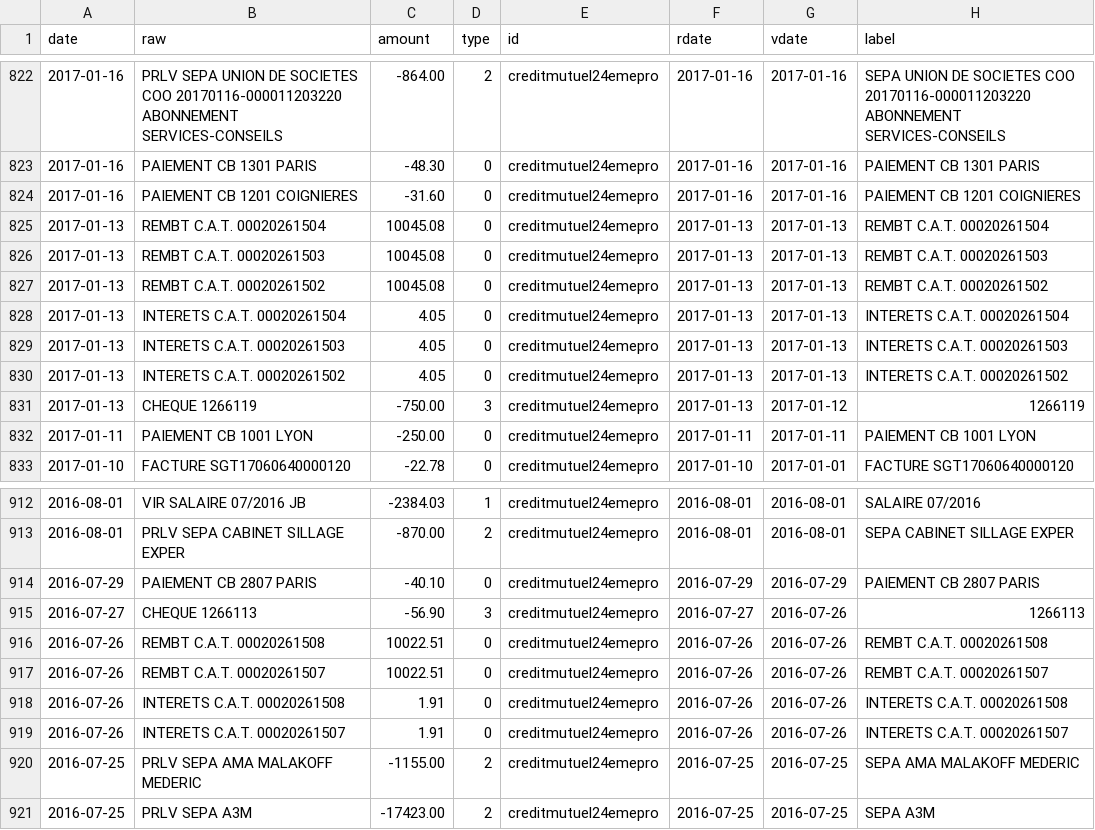
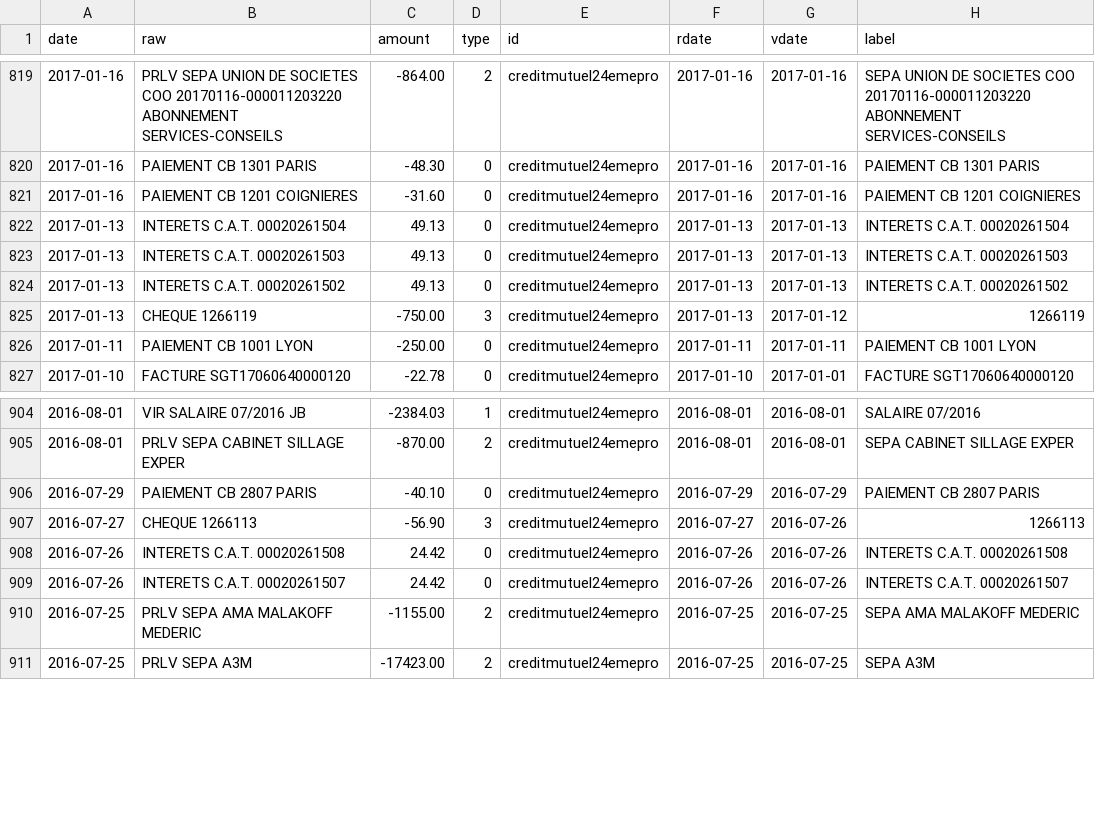
Before and after one commit to 24eme/banque, a CSV file: data/history.csv, drawn as a sheet; only a part is shown, gaps mark what is left out; the diff covers the shown part only.

```diff
--- a/data/history.csv
+++ b/data/history.csv
@@ -824,8 +821,5 @@ date,raw,amount,type,id,rdate,vdate,label
 2017-01-16,"PAIEMENT CB 1201 COIGNIERES",-31.60,0,creditmutuel24emepro,2017-01-16,2017-01-16,"PAIEMENT CB 1201 COIGNIERES"
-2017-01-13,"REMBT C.A.T. 00020261504",10045.08,0,creditmutuel24emepro,2017-01-13,2017-01-13,"REMBT C.A.T. 00020261504"
-2017-01-13,"REMBT C.A.T. 00020261503",10045.08,0,creditmutuel24emepro,2017-01-13,2017-01-13,"REMBT C.A.T. 00020261503"
-2017-01-13,"REMBT C.A.T. 00020261502",10045.08,0,creditmutuel24emepro,2017-01-13,2017-01-13,"REMBT C.A.T. 00020261502"
-2017-01-13,"INTERETS C.A.T. 00020261504",4.05,0,creditmutuel24emepro,2017-01-13,2017-01-13,"INTERETS C.A.T. 00020261504"
-2017-01-13,"INTERETS C.A.T. 00020261503",4.05,0,creditmutuel24emepro,2017-01-13,2017-01-13,"INTERETS C.A.T. 00020261503"
-2017-01-13,"INTERETS C.A.T. 00020261502",4.05,0,creditmutuel24emepro,2017-01-13,2017-01-13,"INTERETS C.A.T. 00020261502"
+2017-01-13,"INTERETS C.A.T. 00020261504",49.13,0,creditmutuel24emepro,2017-01-13,2017-01-13,"INTERETS C.A.T. 00020261504"
+2017-01-13,"INTERETS C.A.T. 00020261503",49.13,0,creditmutuel24emepro,2017-01-13,2017-01-13,"INTERETS C.A.T. 00020261503"
+2017-01-13,"INTERETS C.A.T. 00020261502",49.13,0,creditmutuel24emepro,2017-01-13,2017-01-13,"INTERETS C.A.T. 00020261502"
 2017-01-13,"CHEQUE 1266119",-750.00,3,creditmutuel24emepro,2017-01-13,2017-01-12,"1266119"
@@ -915,6 +907,4 @@ date,raw,amount,type,id,rdate,vdate,label
 2016-07-27,"CHEQUE 1266113",-56.90,3,creditmutuel24emepro,2016-07-27,2016-07-26,"1266113"
-2016-07-26,"REMBT C.A.T. 00020261508",10022.51,0,creditmutuel24emepro,2016-07-26,2016-07-26,"REMBT C.A.T. 00020261508"
-2016-07-26,"REMBT C.A.T. 00020261507",10022.51,0,creditmutuel24emepro,2016-07-26,2016-07-26,"REMBT C.A.T. 00020261507"
-2016-07-26,"INTERETS C.A.T. 00020261508",1.91,0,creditmutuel24emepro,2016-07-26,2016-07-26,"INTERETS C.A.T. 00020261508"
-2016-07-26,"INTERETS C.A.T. 00020261507",1.91,0,creditmutuel24emepro,2016-07-26,2016-07-26,"INTERETS C.A.T. 00020261507"
+2016-07-26,"INTERETS C.A.T. 00020261508",24.42,0,creditmutuel24emepro,2016-07-26,2016-07-26,"INTERETS C.A.T. 00020261508"
+2016-07-26,"INTERETS C.A.T. 00020261507",24.42,0,creditmutuel24emepro,2016-07-26,2016-07-26,"INTERETS C.A.T. 00020261507"
 2016-07-25,"PRLV SEPA AMA MALAKOFF MEDERIC",-1155.00,2,creditmutuel24emepro,2016-07-25,2016-07-25,"SEPA AMA MALAKOFF MEDERIC"
```
Also changed, not shown: 15 removed rows and 5 edited cells elsewhere in this file.
